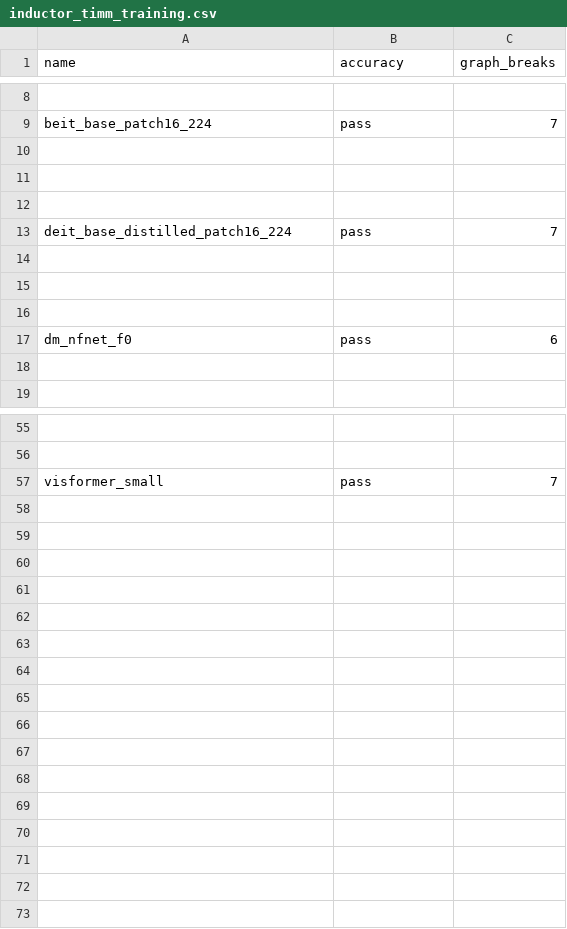
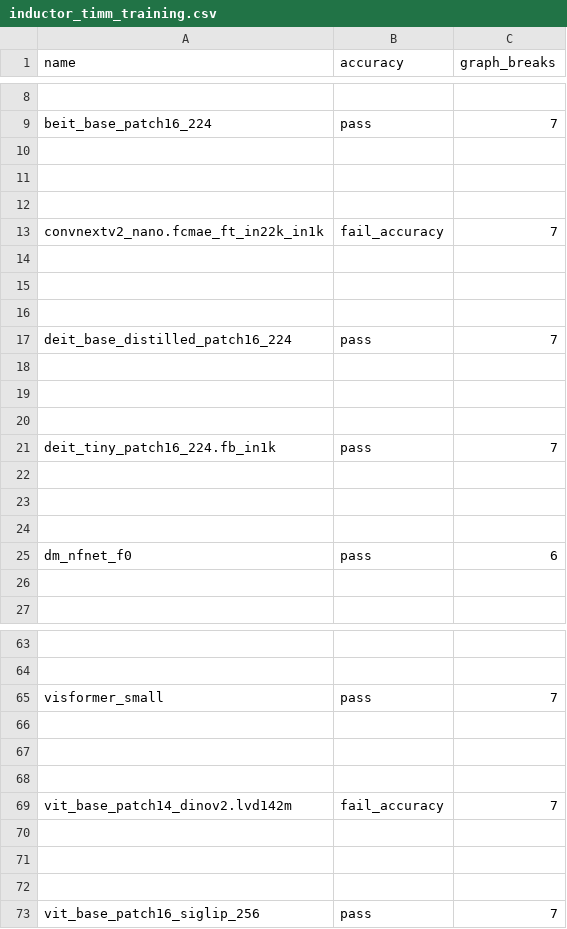
Before and after one commit to vortex-dev11/pytorch, a CSV file: benchmarks/dynamo/ci_expected_accuracy/inductor_timm_training.csv, drawn as a sheet; only a part is shown, gaps mark what is left out; the diff names each change by its address in the sheet, - before the commit and + after, or states it on an @@ line.

Commit message:
[benchmark] Add more timm models (#165381)
Added following models to timm_models

- [convnextv2_nano.fcmae_ft_in22k_in1k](https://huggingface.co/timm/convnextv2_nano.fcmae_ft_in22k_in1k)
- [vit_base_patch14_dinov2.lvd142m](https://huggingface.co/timm/vit_base_patch14_dinov2.lvd142m)
- [ViT-B-16-SigLIP-i18n-256](https://huggingface.co/timm/ViT-B-16-SigLIP-i18n-256)
- [deit_tiny_patch16_224.fb_in1k](https://huggingface.co/timm/deit_tiny_patch16_224.fb_in1k)

Pull Request resolved: https://github.com/pytorch/pytorch/pull/165381
Approved by: https://github.com/BoyuanFeng

```diff
--- a/benchmarks/dynamo/ci_expected_accuracy/inductor_timm_training.csv
+++ b/benchmarks/dynamo/ci_expected_accuracy/inductor_timm_training.csv
+row 13: convnextv2_nano.fcmae_ft_in22k_in1k | fail_accuracy | 7
+row 14: (empty)
+row 15: (empty)
+row 16: (empty)
+row 18: (empty)
+row 19: (empty)
+row 20: (empty)
+row 21: deit_tiny_patch16_224.fb_in1k | pass | 7
+row 66: (empty)
+row 67: (empty)
+row 68: (empty)
+row 69: vit_base_patch14_dinov2.lvd142m | fail_accuracy | 7
+row 70: (empty)
+row 71: (empty)
+row 72: (empty)
+row 73: vit_base_patch16_siglip_256 | pass | 7
```
Also changed, not shown: benchmarks/dynamo/ci_expected_accuracy/aot_eager_timm_inference.csv, benchmarks/dynamo/ci_expected_accuracy/aot_eager_timm_training.csv, 17 other files.
